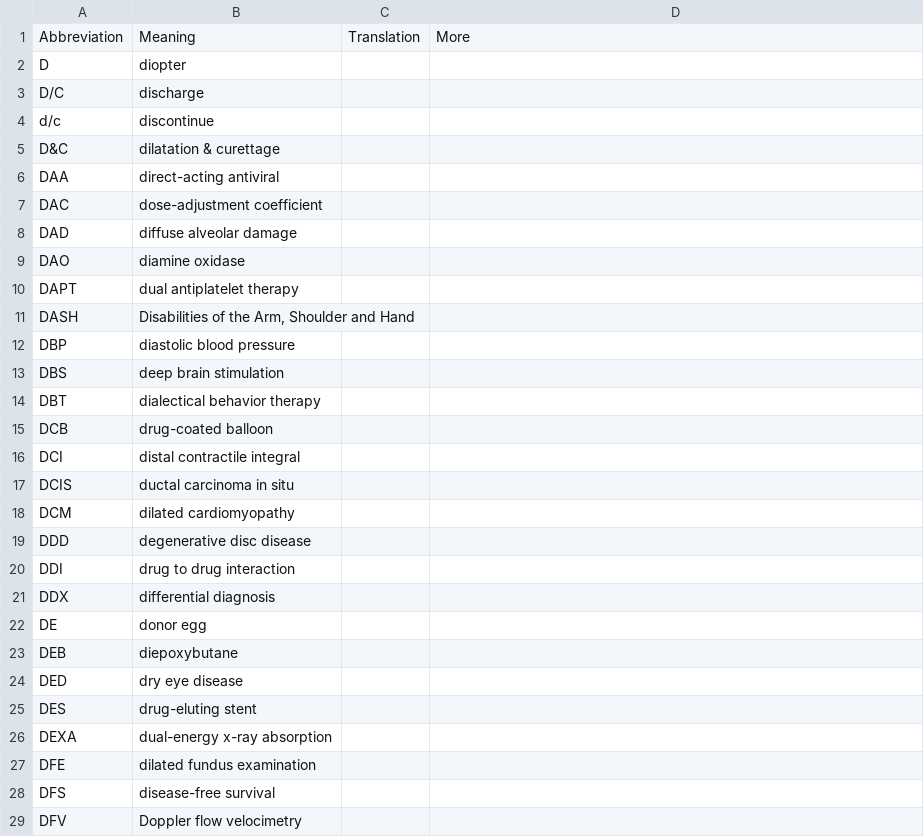
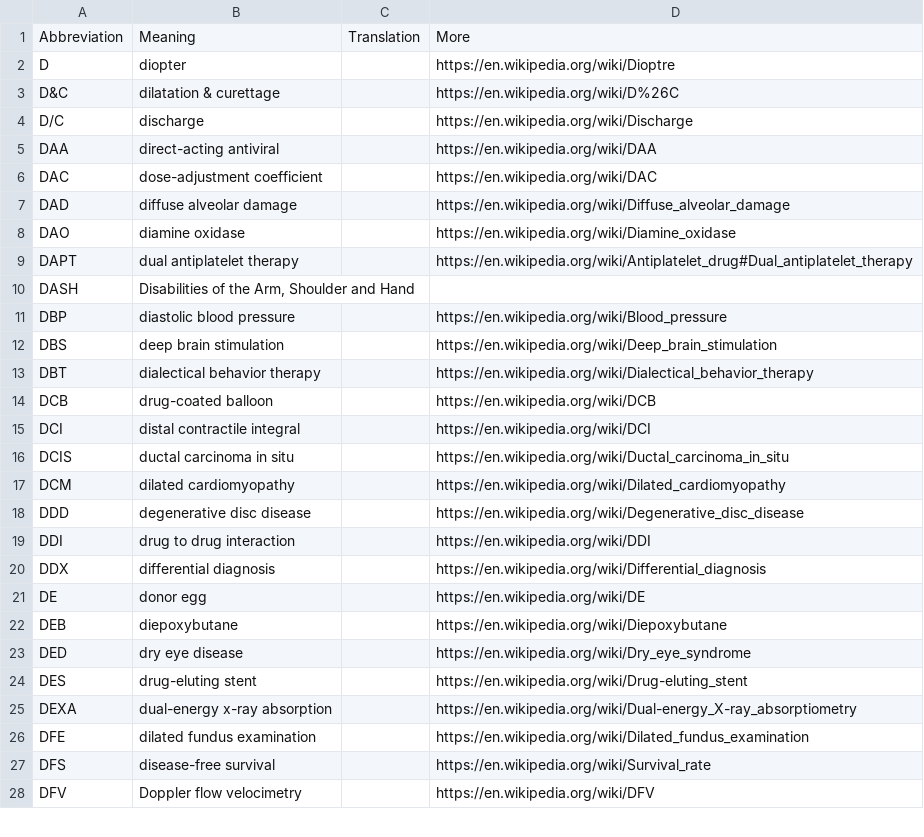
Before and after one commit to KumaTea/medical-abbreviations, a CSV file: d.csv, drawn as a sheet; only a part is shown; the diff covers the shown part only.

```diff
--- a/d.csv
+++ b/d.csv
@@ -1,29 +1,28 @@
 Abbreviation,Meaning,Translation,More
-D,diopter,,
-D/C,discharge,,
-d/c,discontinue,,
-D&C,dilatation & curettage,,
-DAA,direct-acting antiviral,,
-DAC,dose-adjustment coefficient,,
-DAD,diffuse alveolar damage,,
-DAO,diamine oxidase,,
-DAPT,dual antiplatelet therapy,,
+D,diopter,,https://en.wikipedia.org/wiki/Dioptre
+D&C,dilatation & curettage,,https://en.wikipedia.org/wiki/D%26C
+D/C,discharge,,https://en.wikipedia.org/wiki/Discharge
+DAA,direct-acting antiviral,,https://en.wikipedia.org/wiki/DAA
+DAC,dose-adjustment coefficient,,https://en.wikipedia.org/wiki/DAC
+DAD,diffuse alveolar damage,,https://en.wikipedia.org/wiki/Diffuse_alveolar_damage
+DAO,diamine oxidase,,https://en.wikipedia.org/wiki/Diamine_oxidase
+DAPT,dual antiplatelet therapy,,https://en.wikipedia.org/wiki/Antiplatelet_drug#Dual_antiplatelet_therapy
 DASH,"Disabilities of the Arm, Shoulder and Hand",,
-DBP,diastolic blood pressure,,
-DBS,deep brain stimulation,,
-DBT,dialectical behavior therapy,,
-DCB,drug-coated balloon,,
-DCI,distal contractile integral,,
-DCIS,ductal carcinoma in situ,,
-DCM,dilated cardiomyopathy,,
-DDD,degenerative disc disease,,
-DDI,drug to drug interaction,,
-DDX,differential diagnosis,,
-DE,donor egg,,
-DEB,diepoxybutane,,
-DED,dry eye disease,,
-DES,drug-eluting stent,,
-DEXA,dual-energy x-ray absorption,,
-DFE,dilated fundus examination,,
-DFS,disease-free survival,,
-DFV,Doppler flow velocimetry,,
+DBP,diastolic blood pressure,,https://en.wikipedia.org/wiki/Blood_pressure
+DBS,deep brain stimulation,,https://en.wikipedia.org/wiki/Deep_brain_stimulation
+DBT,dialectical behavior therapy,,https://en.wikipedia.org/wiki/Dialectical_behavior_therapy
+DCB,drug-coated balloon,,https://en.wikipedia.org/wiki/DCB
+DCI,distal contractile integral,,https://en.wikipedia.org/wiki/DCI
+DCIS,ductal carcinoma in situ,,https://en.wikipedia.org/wiki/Ductal_carcinoma_in_situ
+DCM,dilated cardiomyopathy,,https://en.wikipedia.org/wiki/Dilated_cardiomyopathy
+DDD,degenerative disc disease,,https://en.wikipedia.org/wiki/Degenerative_disc_disease
+DDI,drug to drug interaction,,https://en.wikipedia.org/wiki/DDI
+DDX,differential diagnosis,,https://en.wikipedia.org/wiki/Differential_diagnosis
+DE,donor egg,,https://en.wikipedia.org/wiki/DE
+DEB,diepoxybutane,,https://en.wikipedia.org/wiki/Diepoxybutane
+DED,dry eye disease,,https://en.wikipedia.org/wiki/Dry_eye_syndrome
+DES,drug-eluting stent,,https://en.wikipedia.org/wiki/Drug-eluting_stent
+DEXA,dual-energy x-ray absorption,,https://en.wikipedia.org/wiki/Dual-energy_X-ray_absorptiometry
+DFE,dilated fundus examination,,https://en.wikipedia.org/wiki/Dilated_fundus_examination
+DFS,disease-free survival,,https://en.wikipedia.org/wiki/Survival_rate
+DFV,Doppler flow velocimetry,,https://en.wikipedia.org/wiki/DFV
```
Also changed, not shown: 10 added rows, 9 removed rows, 1 moved row and 49 edited cells elsewhere in this file, f.csv, g.csv, 16 other files.
